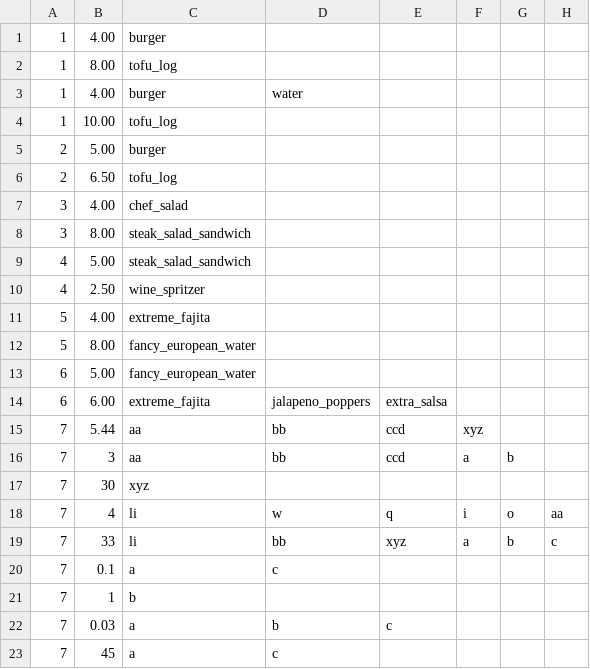
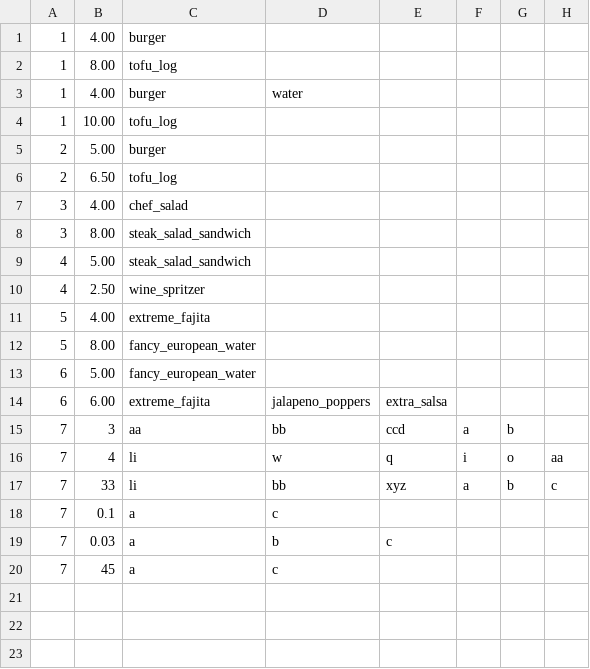
Before and after one commit to rajn-webonise/JurgenMaxMeal, a CSV file: config/sample_data.csv, drawn as a sheet; the diff names each change by its address in the sheet, - before the commit and + after, or states it on an @@ line.

```diff
--- a/config/sample_data.csv
+++ b/config/sample_data.csv
-row 15: 7 | 5.44 | aa | bb | ccd | xyz
-row 17: 7 | 30 | xyz
-row 21: 7 | 1 | b
```
Also changed, not shown: 4 other files.
